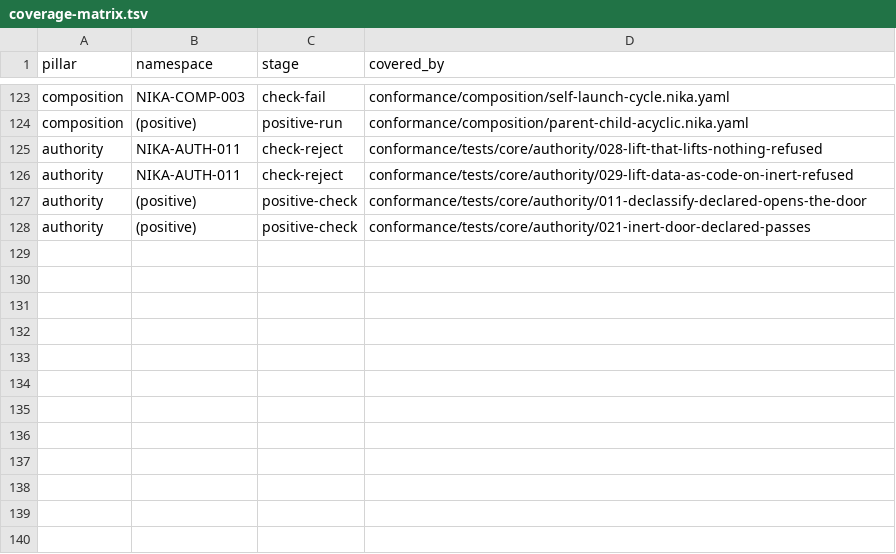
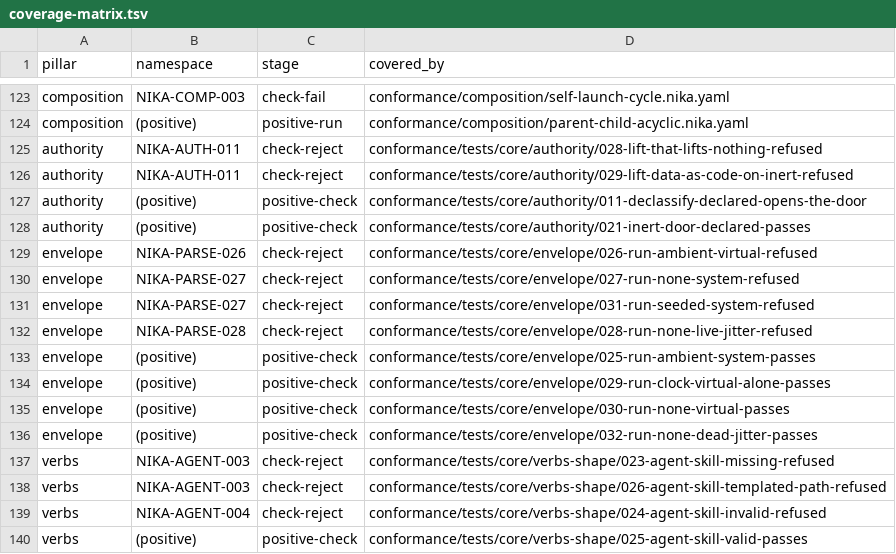
Before and after one commit to supernovae-st/nika, a TSV file: crates/nika-pack/pack/coverage-matrix.tsv, drawn as a sheet; only a part is shown, gaps mark what is left out.

```diff
--- a/crates/nika-pack/pack/coverage-matrix.tsv
+++ b/crates/nika-pack/pack/coverage-matrix.tsv
@@ -128 +128,13 @@ authority	(positive)	positive-check	conformance/tests/core/authority/011-declass
 authority	(positive)	positive-check	conformance/tests/core/authority/021-inert-door-declared-passes
+envelope	NIKA-PARSE-026	check-reject	conformance/tests/core/envelope/026-run-ambient-virtual-refused
+envelope	NIKA-PARSE-027	check-reject	conformance/tests/core/envelope/027-run-none-system-refused
+envelope	NIKA-PARSE-027	check-reject	conformance/tests/core/envelope/031-run-seeded-system-refused
+envelope	NIKA-PARSE-028	check-reject	conformance/tests/core/envelope/028-run-none-live-jitter-refused
+envelope	(positive)	positive-check	conformance/tests/core/envelope/025-run-ambient-system-passes
+envelope	(positive)	positive-check	conformance/tests/core/envelope/029-run-clock-virtual-alone-passes
+envelope	(positive)	positive-check	conformance/tests/core/envelope/030-run-none-virtual-passes
+envelope	(positive)	positive-check	conformance/tests/core/envelope/032-run-none-dead-jitter-passes
+verbs	NIKA-AGENT-003	check-reject	conformance/tests/core/verbs-shape/023-agent-skill-missing-refused
+verbs	NIKA-AGENT-003	check-reject	conformance/tests/core/verbs-shape/026-agent-skill-templated-path-refused
+verbs	NIKA-AGENT-004	check-reject	conformance/tests/core/verbs-shape/024-agent-skill-invalid-refused
+verbs	(positive)	positive-check	conformance/tests/core/verbs-shape/025-agent-skill-valid-passes
```
Also changed, not shown: 8 other files.
